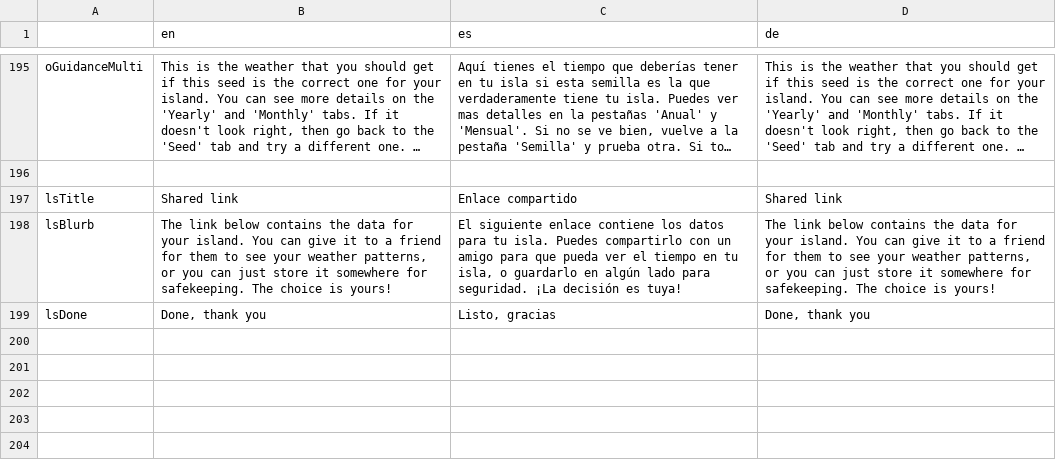
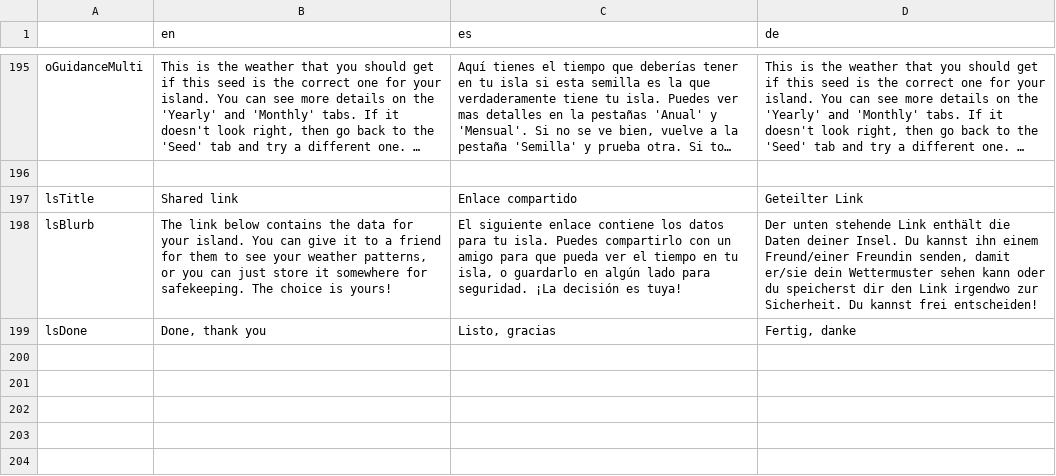
Before and after one commit to Treeki/MeteoNook, a TSV file: translations.tsv, drawn as a sheet; only a part is shown, gaps mark what is left out; long unchanged cells end in …; the diff covers the shown part only; the diff names each change by its address in the sheet, - before the commit and + after, or states it on an @@ line.

```diff
--- a/translations.tsv
+++ b/translations.tsv
-D197 (de): Shared link
+D197 (de): Geteilter Link
-D198 (de): The link below contains the data for your island. You can give it to a friend for them to see your weather patterns, or you can just store it somewhere for safekeeping. The choice is yours!
+D198 (de): Der unten stehende Link enthält die Daten deiner Insel. Du kannst ihn einem Freund/einer Freundin senden, damit er/sie dein Wettermuster sehen kann oder du speicherst dir den Link irgendwo zur Sicherheit. Du kannst frei entscheiden!
-D199 (de): Done, thank you
+D199 (de): Fertig, danke
```
Also changed, not shown: 21 edited cells elsewhere in this file.
